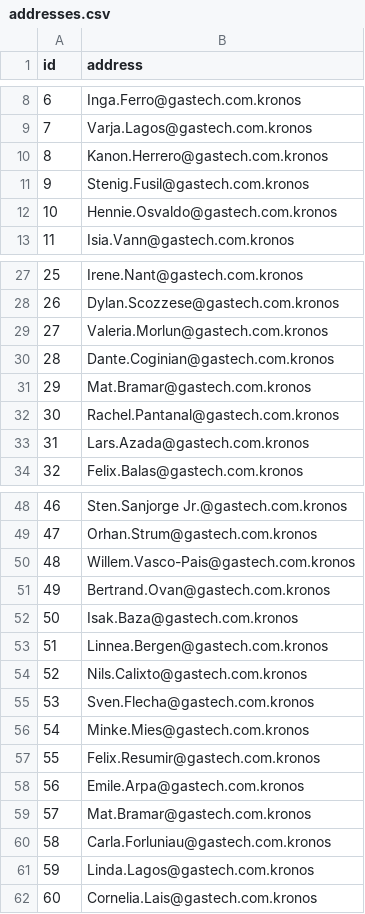
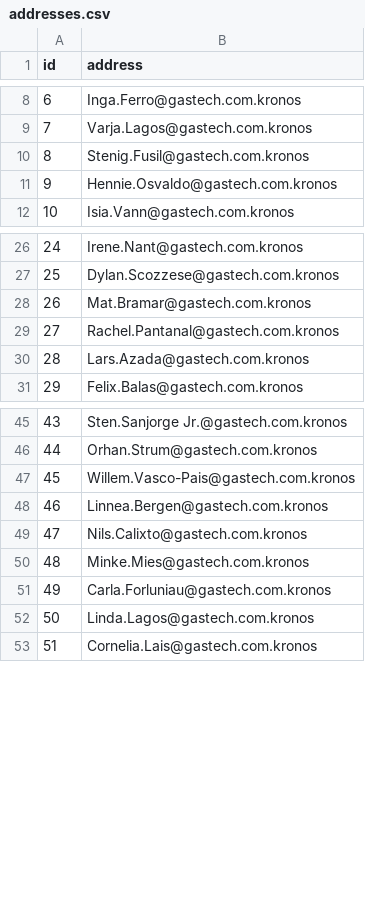
Before and after one commit to colin1990324/Neo4j_EmailHeader, a CSV file: data/addresses.csv, drawn as a sheet; only a part is shown, gaps mark what is left out; removed rows and columns are numbered as before the commit, all else as after; the diff covers the shown part only; the diff names each change by its address in the sheet, - before the commit and + after, or states it on an @@ line.

```diff
--- a/data/addresses.csv
+++ b/data/addresses.csv
-row 10: 8 | Kanon.Herrero@gastech.com.kronos
@@ column A (id) renumbered between rows 10 and 56 @@
-row 29: 27 | Valeria.Morlun@gastech.com.kronos
-row 30: 28 | Dante.Coginian@gastech.com.kronos
-row 51: 49 | Bertrand.Ovan@gastech.com.kronos
-row 52: 50 | Isak.Baza@gastech.com.kronos
-row 55: 53 | Sven.Flecha@gastech.com.kronos
-row 57: 55 | Felix.Resumir@gastech.com.kronos
-row 58: 56 | Emile.Arpa@gastech.com.kronos
-row 59: 57 | Mat.Bramar@gastech.com.kronos
```
Also changed, not shown: 46 removed rows elsewhere in this file, data/relations.csv, 4 other files.
